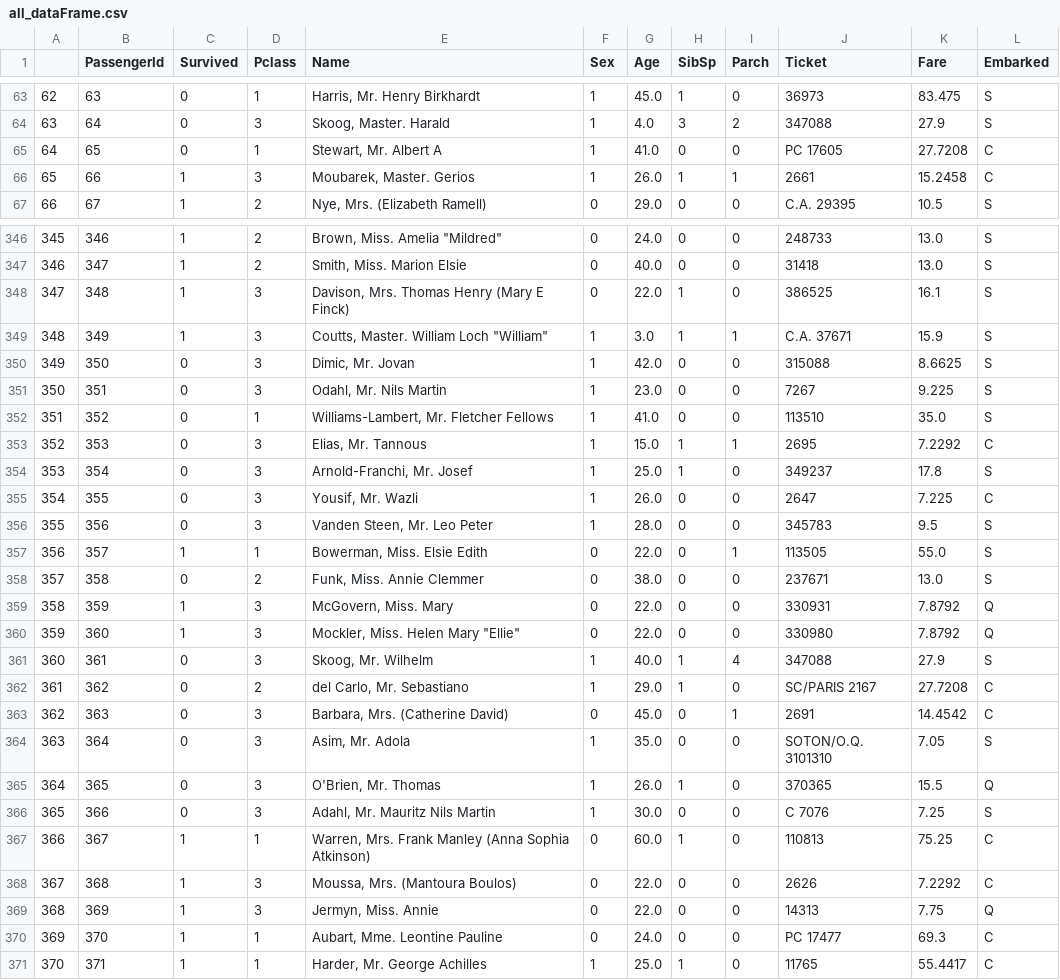
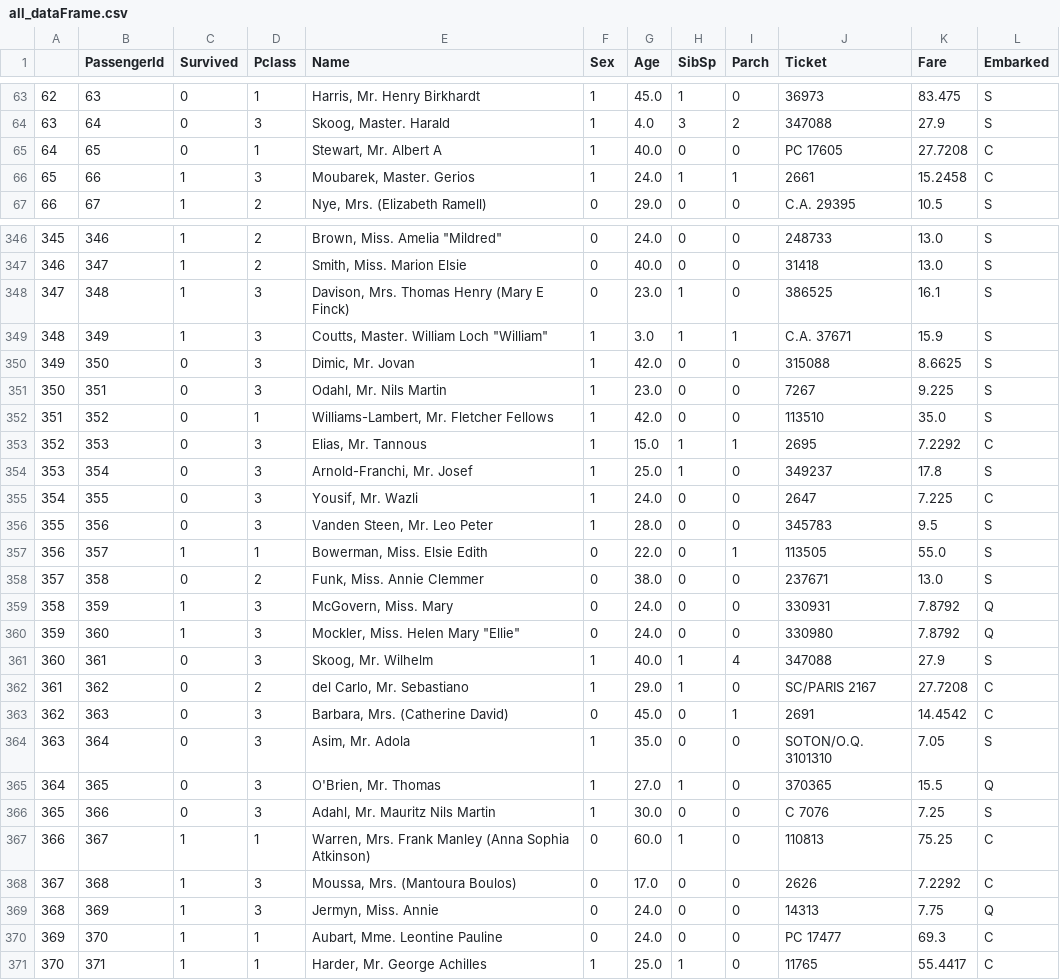
Before and after one commit to qurbonxojayev0755/titanic_project, a CSV file: New_data/all_dataFrame.csv (was all_dataFrame.csv), drawn as a sheet; only a part is shown, gaps mark what is left out; the diff covers the shown part only.

```diff
--- a/all_dataFrame.csv
+++ b/New_data/all_dataFrame.csv
@@ -64,4 +64,4 @@
 63,64,0,3,"Skoog, Master. Harald",1,4.0,3,2,347088,27.9,S
-64,65,0,1,"Stewart, Mr. Albert A",1,41.0,0,0,PC 17605,27.7208,C
-65,66,1,3,"Moubarek, Master. Gerios",1,26.0,1,1,2661,15.2458,C
+64,65,0,1,"Stewart, Mr. Albert A",1,40.0,0,0,PC 17605,27.7208,C
+65,66,1,3,"Moubarek, Master. Gerios",1,24.0,1,1,2661,15.2458,C
 66,67,1,2,"Nye, Mrs. (Elizabeth Ramell)",0,29.0,0,0,C.A. 29395,10.5,S
@@ -347,3 +347,3 @@
 346,347,1,2,"Smith, Miss. Marion Elsie",0,40.0,0,0,31418,13.0,S
-347,348,1,3,"Davison, Mrs. Thomas Henry (Mary E Finck)",0,22.0,1,0,386525,16.1,S
+347,348,1,3,"Davison, Mrs. Thomas Henry (Mary E Finck)",0,23.0,1,0,386525,16.1,S
 348,349,1,3,"Coutts, Master. William Loch ""William""",1,3.0,1,1,C.A. 37671,15.9,S
@@ -351,6 +351,6 @@
 350,351,0,3,"Odahl, Mr. Nils Martin",1,23.0,0,0,7267,9.225,S
-351,352,0,1,"Williams-Lambert, Mr. Fletcher Fellows",1,41.0,0,0,113510,35.0,S
+351,352,0,1,"Williams-Lambert, Mr. Fletcher Fellows",1,42.0,0,0,113510,35.0,S
 352,353,0,3,"Elias, Mr. Tannous",1,15.0,1,1,2695,7.2292,C
 353,354,0,3,"Arnold-Franchi, Mr. Josef",1,25.0,1,0,349237,17.8,S
-354,355,0,3,"Yousif, Mr. Wazli",1,26.0,0,0,2647,7.225,C
+354,355,0,3,"Yousif, Mr. Wazli",1,24.0,0,0,2647,7.225,C
 355,356,0,3,"Vanden Steen, Mr. Leo Peter",1,28.0,0,0,345783,9.5,S
@@ -358,4 +358,4 @@
 357,358,0,2,"Funk, Miss. Annie Clemmer",0,38.0,0,0,237671,13.0,S
-358,359,1,3,"McGovern, Miss. Mary",0,22.0,0,0,330931,7.8792,Q
-359,360,1,3,"Mockler, Miss. Helen Mary ""Ellie""",0,22.0,0,0,330980,7.8792,Q
+358,359,1,3,"McGovern, Miss. Mary",0,24.0,0,0,330931,7.8792,Q
+359,360,1,3,"Mockler, Miss. Helen Mary ""Ellie""",0,24.0,0,0,330980,7.8792,Q
 360,361,0,3,"Skoog, Mr. Wilhelm",1,40.0,1,4,347088,27.9,S
@@ -364,7 +364,7 @@
 363,364,0,3,"Asim, Mr. Adola",1,35.0,0,0,SOTON/O.Q. 3101310,7.05,S
-364,365,0,3,"O'Brien, Mr. Thomas",1,26.0,1,0,370365,15.5,Q
+364,365,0,3,"O'Brien, Mr. Thomas",1,27.0,1,0,370365,15.5,Q
 365,366,0,3,"Adahl, Mr. Mauritz Nils Martin",1,30.0,0,0,C 7076,7.25,S
 366,367,1,1,"Warren, Mrs. Frank Manley (Anna Sophia Atkinson)",0,60.0,1,0,110813,75.25,C
-367,368,1,3,"Moussa, Mrs. (Mantoura Boulos)",0,22.0,0,0,2626,7.2292,C
-368,369,1,3,"Jermyn, Miss. Annie",0,22.0,0,0,14313,7.75,Q
+367,368,1,3,"Moussa, Mrs. (Mantoura Boulos)",0,17.0,0,0,2626,7.2292,C
+368,369,1,3,"Jermyn, Miss. Annie",0,24.0,0,0,14313,7.75,Q
 369,370,1,1,"Aubart, Mme. Leontine Pauline",0,24.0,0,0,PC 17477,69.3,C
```
Also changed, not shown: 177 edited cells elsewhere in this file, 1 other file.
